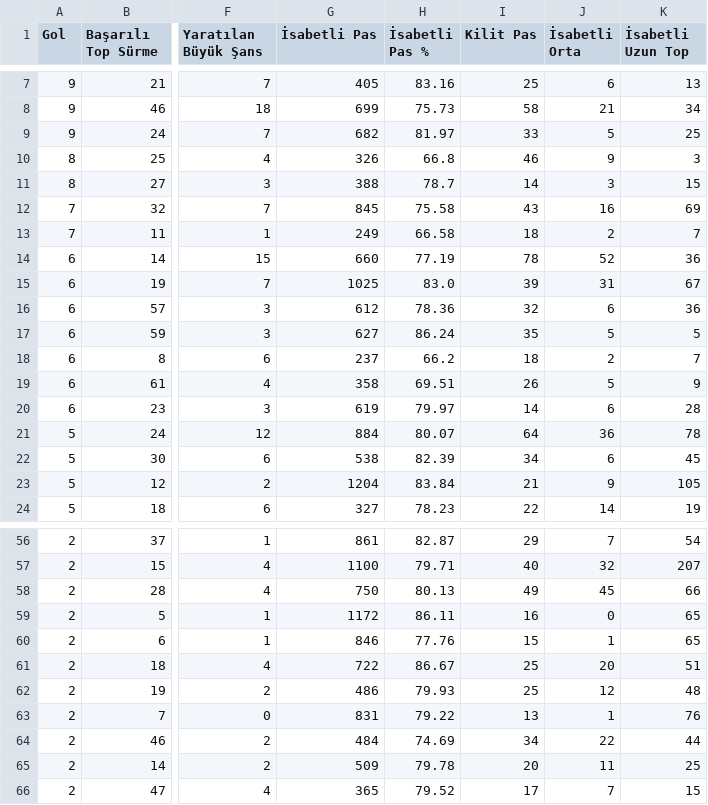
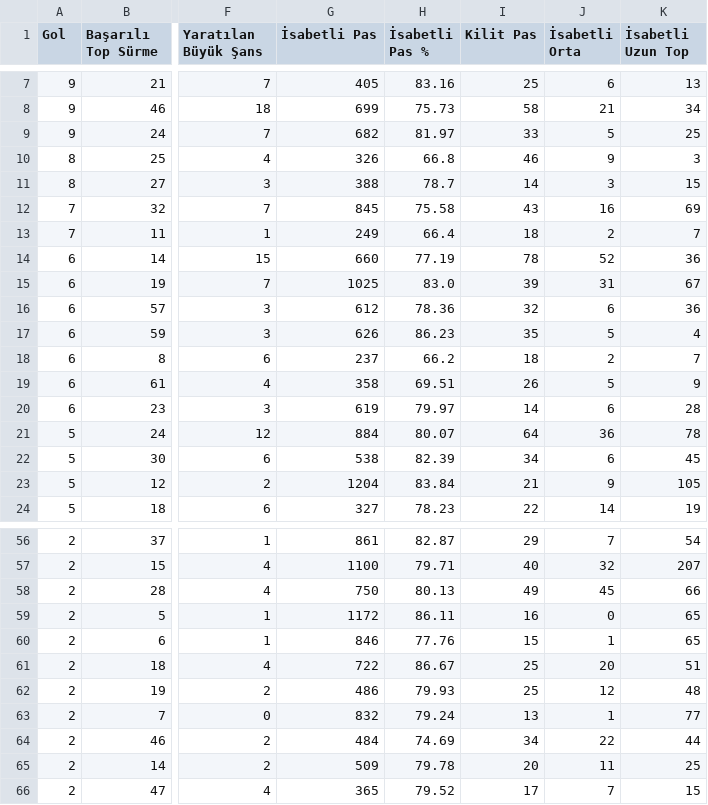
Before and after one commit to scatterradarcsv/csv_scatter_radar_total, a CSV file: midfielders.csv, drawn as a sheet; only a part is shown, gaps mark what is left out; the diff names each change by its address in the sheet, - before the commit and + after, or states it on an @@ line.

Commit message:
Updated midfielders.csv

```diff
--- a/midfielders.csv
+++ b/midfielders.csv
-H13 (İsabetli Pas %): 66.58
+H13 (İsabetli Pas %): 66.4
-G17 (İsabetli Pas): 627
+G17 (İsabetli Pas): 626
-H17 (İsabetli Pas %): 86.24
+H17 (İsabetli Pas %): 86.23
-K17 (İsabetli Uzun Top): 5
+K17 (İsabetli Uzun Top): 4
-G63 (İsabetli Pas): 831
+G63 (İsabetli Pas): 832
-H63 (İsabetli Pas %): 79.22
+H63 (İsabetli Pas %): 79.24
-K63 (İsabetli Uzun Top): 76
+K63 (İsabetli Uzun Top): 77
```
